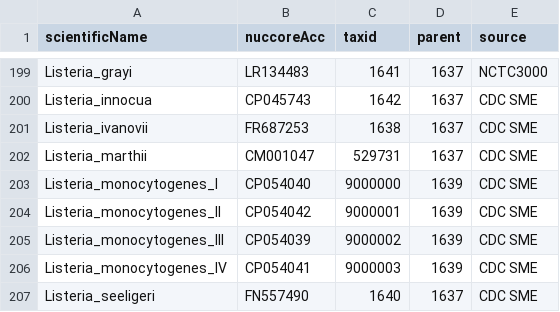
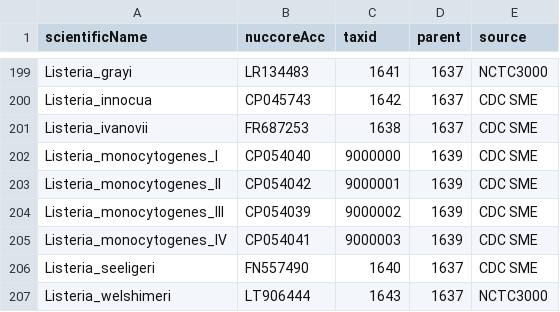
Before and after one commit to lskatz/Kalamari, a TSV file: src/chromosomes.tsv, drawn as a sheet; only a part is shown, gaps mark what is left out; the shorter side is filled out with more unchanged rows; the diff names each change by its address in the sheet, - before the commit and + after, or states it on an @@ line.

```diff
--- a/src/chromosomes.tsv
+++ b/src/chromosomes.tsv
-row 202: Listeria_marthii | CM001047 | 529731 | 1637 | CDC SME
```
Also changed, not shown: 3 other files.
